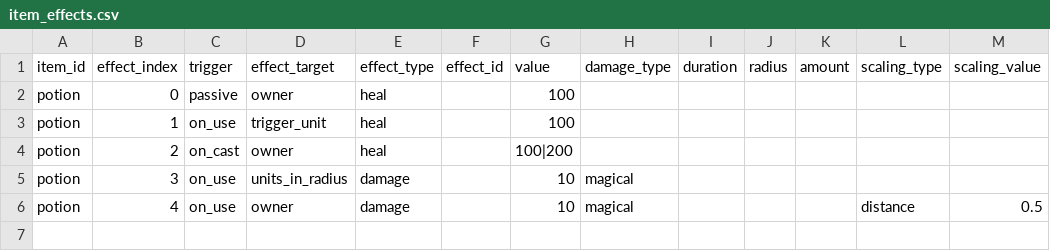
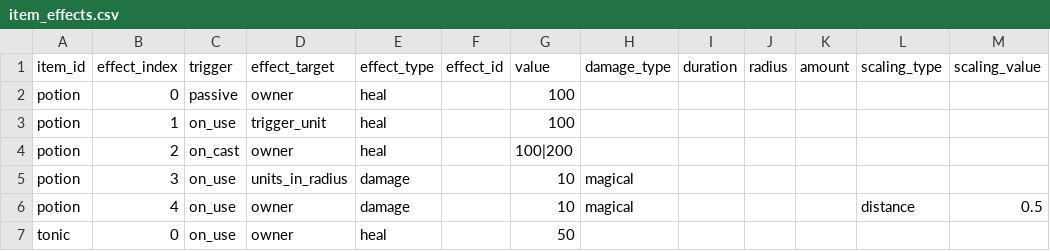
Before and after one commit to ElliotW1999/labyrinth, a CSV file: data/examples/invalid/item_effects.csv, drawn as a sheet; the diff names each change by its address in the sheet, - before the commit and + after, or states it on an @@ line.

```diff
--- a/data/examples/invalid/item_effects.csv
+++ b/data/examples/invalid/item_effects.csv
+row 7: tonic | 0 | on_use | owner | heal |  | 50
```
Also changed, not shown: data/examples/invalid/items.csv, 7 other files.
